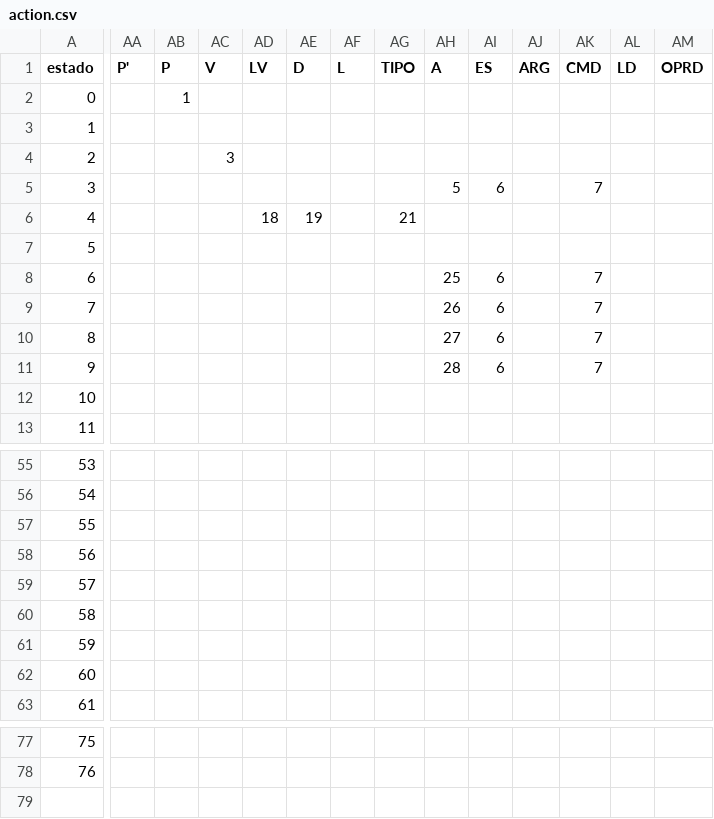
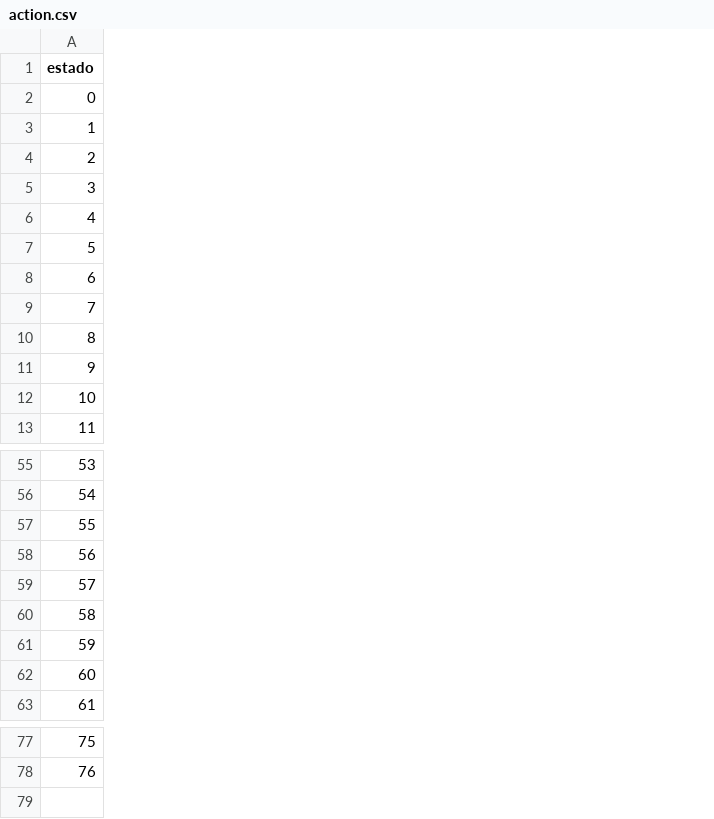
Before and after one commit to thedarkzeno/compilador-mgol, a CSV file: sintatico/action.csv, drawn as a sheet; only a part is shown, gaps mark what is left out; removed rows and columns are numbered as before the commit, all else as after; rows hold the shown columns only; the diff covers the shown part only; the diff names each change by its address in the sheet, - before the commit and + after, or states it on an @@ line.

```diff
--- a/sintatico/action.csv
+++ b/sintatico/action.csv
-column AA (P'), empty
-column AB (P), row 2: 1
-column AC (V), row 4: 3
-column AD (LV), row 6: 18
-column AE (D), row 6: 19
-column AF (L), empty
-column AG (TIPO), row 6: 21
-column AH (A), rows 5-11: 5 |  |  | 25 | 26 | 27 | 28
-column AI (ES), rows 5-11: 6 |  |  | 6 | 6 | 6 | 6
-column AJ (ARG), empty
-column AK (CMD), rows 5-11: 7 |  |  | 7 | 7 | 7 | 7
-column AL (LD), empty
-column AM (OPRD), empty
-row 57: 55
-row 58: 56
+row 57: 55
+row 58: 56
-row 79: (empty)
```
Also changed, not shown: 7 removed columns elsewhere in this file, 4 other files.
